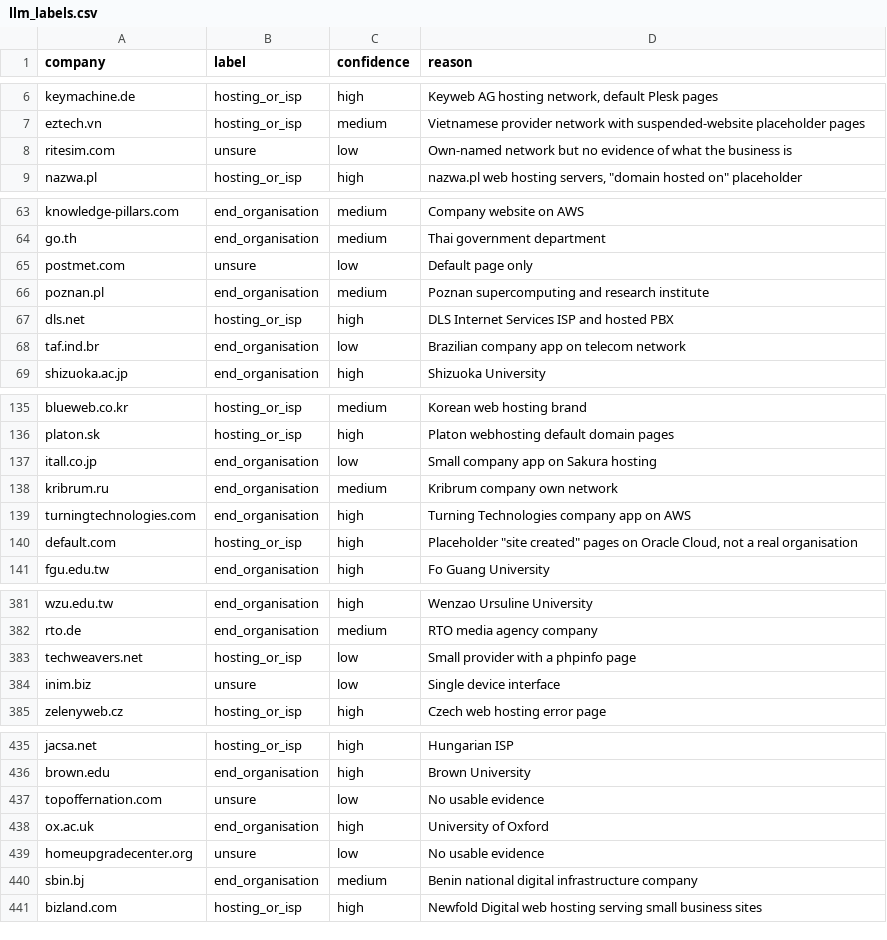
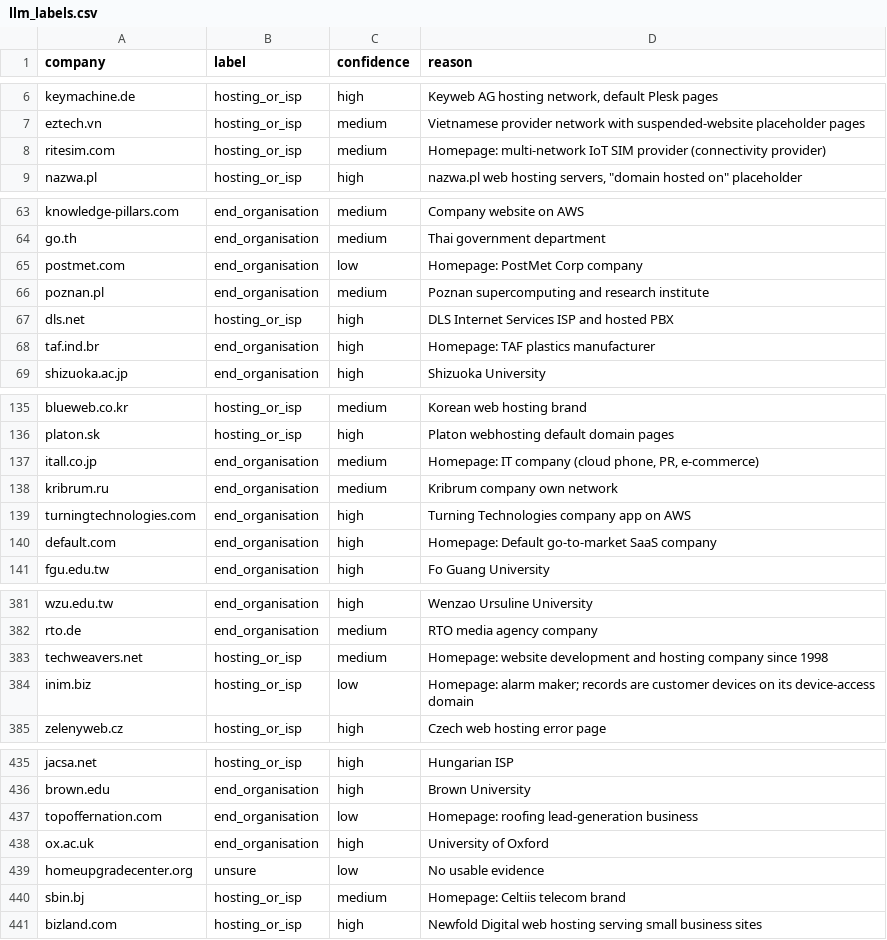
Before and after one commit to baru-snow07/my-project, a CSV file: eval/llm_labels.csv, drawn as a sheet; only a part is shown, gaps mark what is left out; the diff covers the shown part only.

```diff
--- a/eval/llm_labels.csv
+++ b/eval/llm_labels.csv
@@ -7,3 +7,3 @@ keymachine.de,hosting_or_isp,high,"Keyweb AG hosting network, default Plesk page
 eztech.vn,hosting_or_isp,medium,Vietnamese provider network with suspended-website placeholder pages
-ritesim.com,unsure,low,Own-named network but no evidence of what the business is
+ritesim.com,hosting_or_isp,medium,Homepage: multi-network IoT SIM provider (connectivity provider)
 nazwa.pl,hosting_or_isp,high,"nazwa.pl web hosting servers, ""domain hosted on"" placeholder"
@@ -64,6 +64,6 @@ knowledge-pillars.com,end_organisation,medium,Company website on AWS
 go.th,end_organisation,medium,Thai government department
-postmet.com,unsure,low,Default page only
+postmet.com,end_organisation,low,Homepage: PostMet Corp company
 poznan.pl,end_organisation,medium,Poznan supercomputing and research institute
 dls.net,hosting_or_isp,high,DLS Internet Services ISP and hosted PBX
-taf.ind.br,end_organisation,low,Brazilian company app on telecom network
+taf.ind.br,end_organisation,high,Homepage: TAF plastics manufacturer
 shizuoka.ac.jp,end_organisation,high,Shizuoka University
@@ -136,6 +136,6 @@ blueweb.co.kr,hosting_or_isp,medium,Korean web hosting brand
 platon.sk,hosting_or_isp,high,Platon webhosting default domain pages
-itall.co.jp,end_organisation,low,Small company app on Sakura hosting
+itall.co.jp,end_organisation,medium,"Homepage: IT company (cloud phone, PR, e-commerce)"
 kribrum.ru,end_organisation,medium,Kribrum company own network
 turningtechnologies.com,end_organisation,high,Turning Technologies company app on AWS
-default.com,hosting_or_isp,high,"Placeholder ""site created"" pages on Oracle Cloud, not a real organisation"
+default.com,end_organisation,high,Homepage: Default go-to-market SaaS company
 fgu.edu.tw,end_organisation,high,Fo Guang University
@@ -382,4 +382,4 @@ wzu.edu.tw,end_organisation,high,Wenzao Ursuline University
 rto.de,end_organisation,medium,RTO media agency company
-techweavers.net,hosting_or_isp,low,Small provider with a phpinfo page
-inim.biz,unsure,low,Single device interface
+techweavers.net,hosting_or_isp,medium,Homepage: website development and hosting company since 1998
+inim.biz,hosting_or_isp,low,Homepage: alarm maker; records are customer devices on its device-access domain
 zelenyweb.cz,hosting_or_isp,high,Czech web hosting error page
@@ -436,6 +436,6 @@ jacsa.net,hosting_or_isp,high,Hungarian ISP
 brown.edu,end_organisation,high,Brown University
-topoffernation.com,unsure,low,No usable evidence
+topoffernation.com,end_organisation,low,Homepage: roofing lead-generation business
 ox.ac.uk,end_organisation,high,University of Oxford
 homeupgradecenter.org,unsure,low,No usable evidence
-sbin.bj,end_organisation,medium,Benin national digital infrastructure company
+sbin.bj,hosting_or_isp,medium,Homepage: Celtiis telecom brand
 bizland.com,hosting_or_isp,high,Newfold Digital web hosting serving small business sites
```
Also changed, not shown: 91 edited cells elsewhere in this file, 8 other files.
